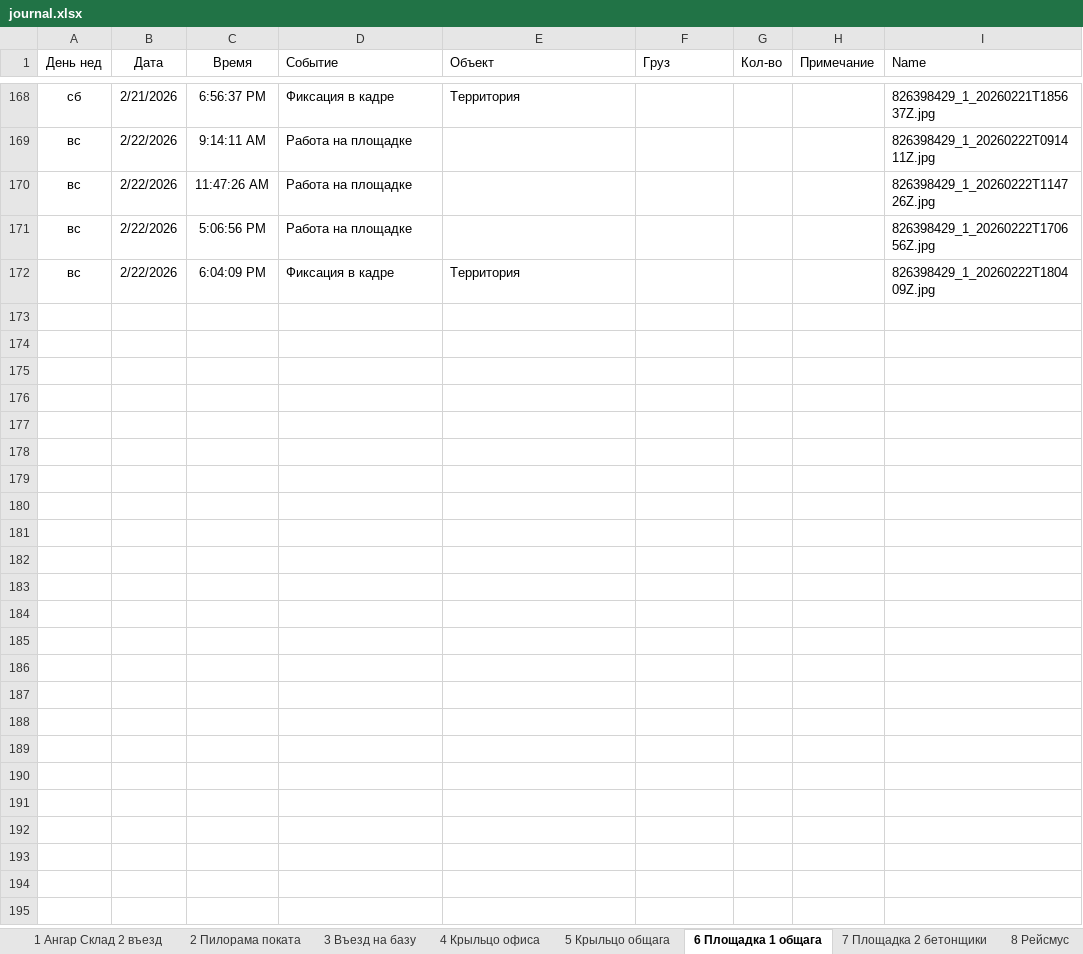
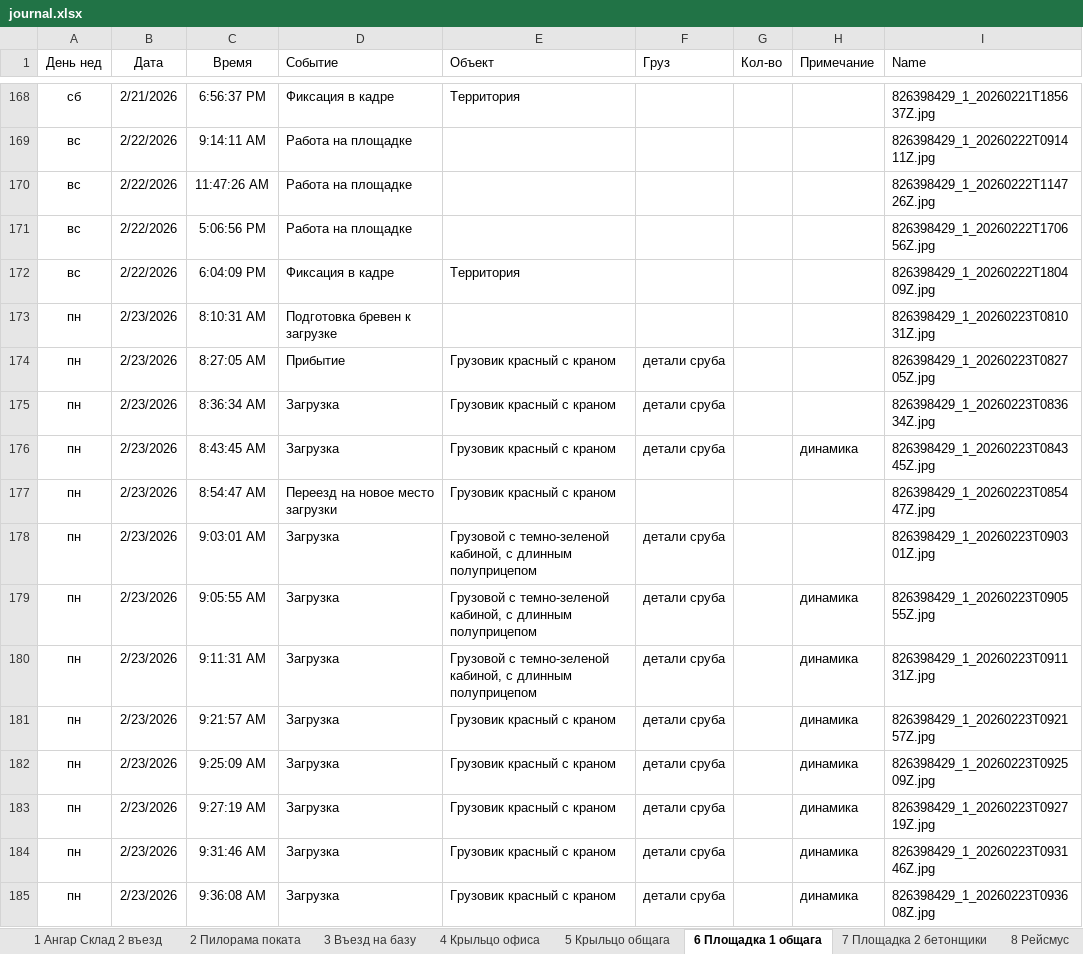
Before and after one commit to lartar02-cloud/videonablyudenie, an Excel workbook: journal.xlsx, sheet 6 Площадка 1 общага, drawn as a sheet; only a part is shown, gaps mark what is left out; values as stored, in another font and other column widths than the file's, no borders; conditional formats and table styles not drawn; the diff covers the shown part only; the diff names each change by its address in the sheet, - before the commit and + after, or states it on an @@ line.

```diff
--- a/journal.xlsx (sheet 6 Площадка 1 общага)
+++ b/journal.xlsx (sheet 6 Площадка 1 общага)
+row 173: пн | 2/23/2026 | 8:10:31 AM | Подготовка бревен к загрузке |  |  |  |  | 826398429_1_20260223T081031Z.jpg
+row 174: пн | 2/23/2026 | 8:27:05 AM | Прибытие | Грузовик красный с краном | детали сруба |  |  | 826398429_1_20260223T082705Z.jpg
+row 175: пн | 2/23/2026 | 8:36:34 AM | Загрузка | Грузовик красный с краном | детали сруба |  |  | 826398429_1_20260223T083634Z.jpg
+row 176: пн | 2/23/2026 | 8:43:45 AM | Загрузка | Грузовик красный с краном | детали сруба |  | динамика | 826398429_1_20260223T084345Z.jpg
+row 177: пн | 2/23/2026 | 8:54:47 AM | Переезд на новое место загрузки | Грузовик красный с краном |  |  |  | 826398429_1_20260223T085447Z.jpg
+row 178: пн | 2/23/2026 | 9:03:01 AM | Загрузка | Грузовой с темно-зеленой кабиной, с длинным полуприцепом | детали сруба |  |  | 826398429_1_20260223T090301Z.jpg
+row 179: пн | 2/23/2026 | 9:05:55 AM | Загрузка | Грузовой с темно-зеленой кабиной, с длинным полуприцепом | детали сруба |  | динамика | 826398429_1_20260223T090555Z.jpg
+row 180: пн | 2/23/2026 | 9:11:31 AM | Загрузка | Грузовой с темно-зеленой кабиной, с длинным полуприцепом | детали сруба |  | динамика | 826398429_1_20260223T091131Z.jpg
+row 181: пн | 2/23/2026 | 9:21:57 AM | Загрузка | Грузовик красный с краном | детали сруба |  | динамика | 826398429_1_20260223T092157Z.jpg
+row 182: пн | 2/23/2026 | 9:25:09 AM | Загрузка | Грузовик красный с краном | детали сруба |  | динамика | 826398429_1_20260223T092509Z.jpg
+row 183: пн | 2/23/2026 | 9:27:19 AM | Загрузка | Грузовик красный с краном | детали сруба |  | динамика | 826398429_1_20260223T092719Z.jpg
+row 184: пн | 2/23/2026 | 9:31:46 AM | Загрузка | Грузовик красный с краном | детали сруба |  | динамика | 826398429_1_20260223T093146Z.jpg
+row 185: пн | 2/23/2026 | 9:36:08 AM | Загрузка | Грузовик красный с краном | детали сруба |  | динамика | 826398429_1_20260223T093608Z.jpg
```
Also changed, not shown: 13 added rows elsewhere in this sheet, sheet Загрузка, sheet 5 Крыльцо общага, sheet 4 Крыльцо офиса, sheet Стороний транспорт, sheet 14 На гаражи, sheet 7 Площадка 2 бетонщики, 2 more sheets, other sheet tabs, hidden cells, 50 other files.
